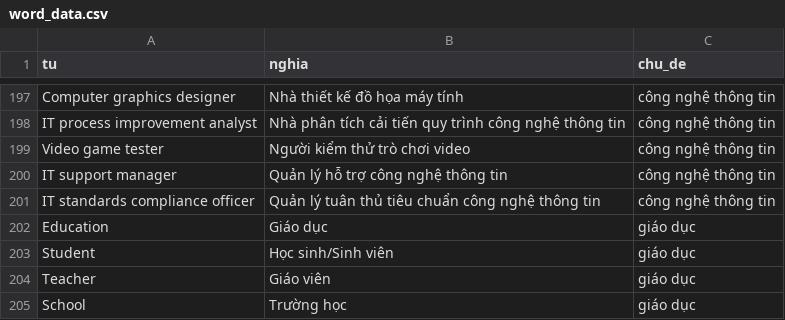
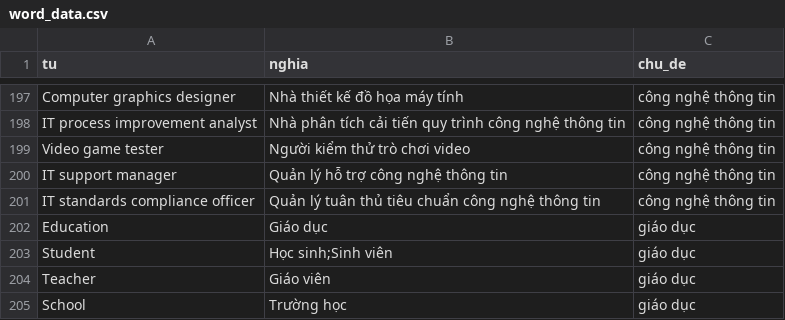
Before and after one commit to MinhDucNguyen9705/Lingopedia, a CSV file: backend/word_data.csv, drawn as a sheet; only a part is shown, gaps mark what is left out.

```diff
--- a/backend/word_data.csv
+++ b/backend/word_data.csv
@@ -202,3 +202,3 @@ IT standards compliance officer, Quản lý tuân thủ tiêu chuẩn công ngh
 Education, Giáo dục,giáo dục
-Student, Học sinh/Sinh viên,giáo dục
+Student, Học sinh;Sinh viên,giáo dục
 Teacher, Giáo viên,giáo dục
```
Also changed, not shown: backend/data.csv, 1 other file.
